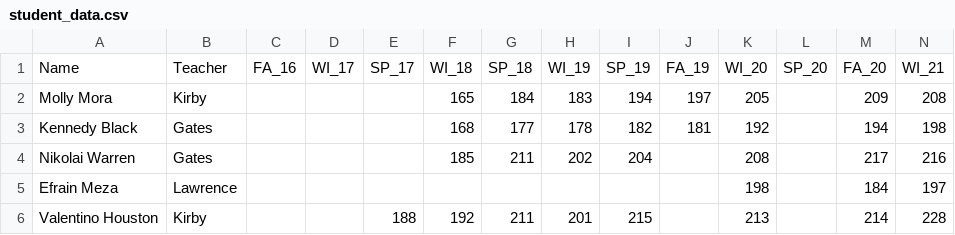
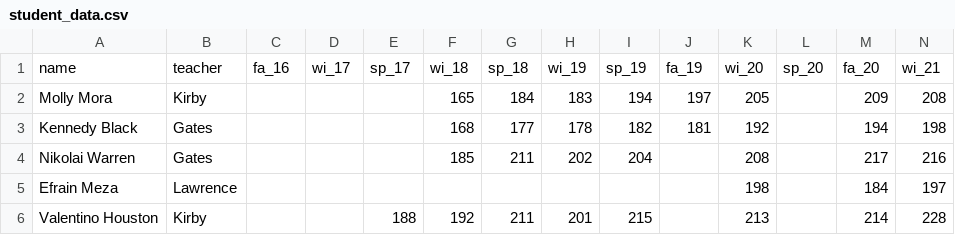
Before and after one commit to ashley-ley/map-data-analysis, a CSV file: student_data.csv, drawn as a sheet; only a part is shown; removed rows and columns are numbered as before the commit, all else as after; rows hold the shown columns only; the diff names each change by its address in the sheet, - before the commit and + after, or states it on an @@ line.

Commit message:
update headers to have lowercase letters only

```diff
--- a/student_data.csv
+++ b/student_data.csv
-row 1: Name | Teacher | FA_16 | WI_17 | SP_17 | WI_18 | SP_18 | WI_19 | SP_19 | FA_19 | WI_20 | SP_20 | FA_20 | WI_21
+row 1: name | teacher | fa_16 | wi_17 | sp_17 | wi_18 | sp_18 | wi_19 | sp_19 | fa_19 | wi_20 | sp_20 | fa_20 | wi_21
```
